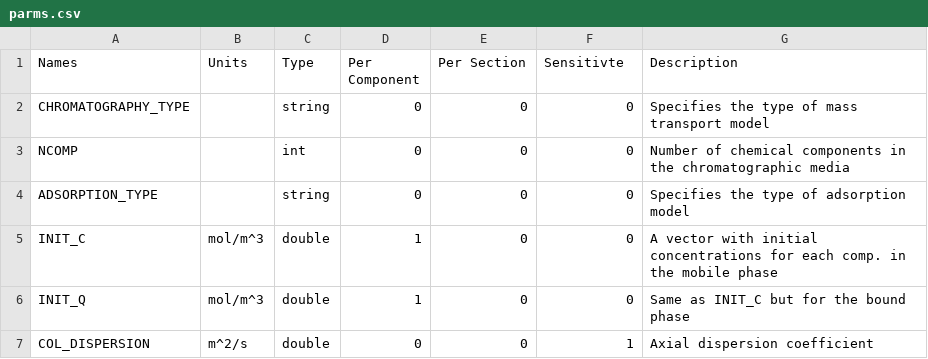
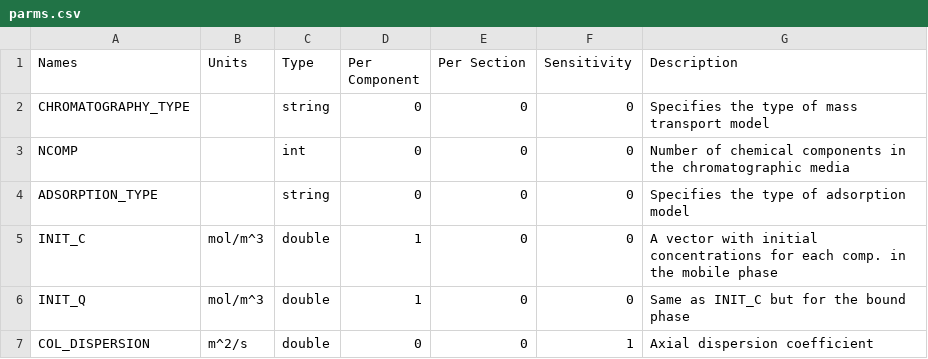
Before and after one commit to modsim/CADET-WEB, a CSV file: CadetWeb/parms.csv, drawn as a sheet; only a part is shown.

```diff
--- a/CadetWeb/parms.csv
+++ b/CadetWeb/parms.csv
@@ -1,2 +1,2 @@
-Names,Units,Type,Per Component,Per Section,Sensitivte,Description
+Names,Units,Type,Per Component,Per Section,Sensitivity,Description
 CHROMATOGRAPHY_TYPE,,string,0,0,0,Specifies the type of mass transport model
```
Also changed, not shown: 3 other files.
